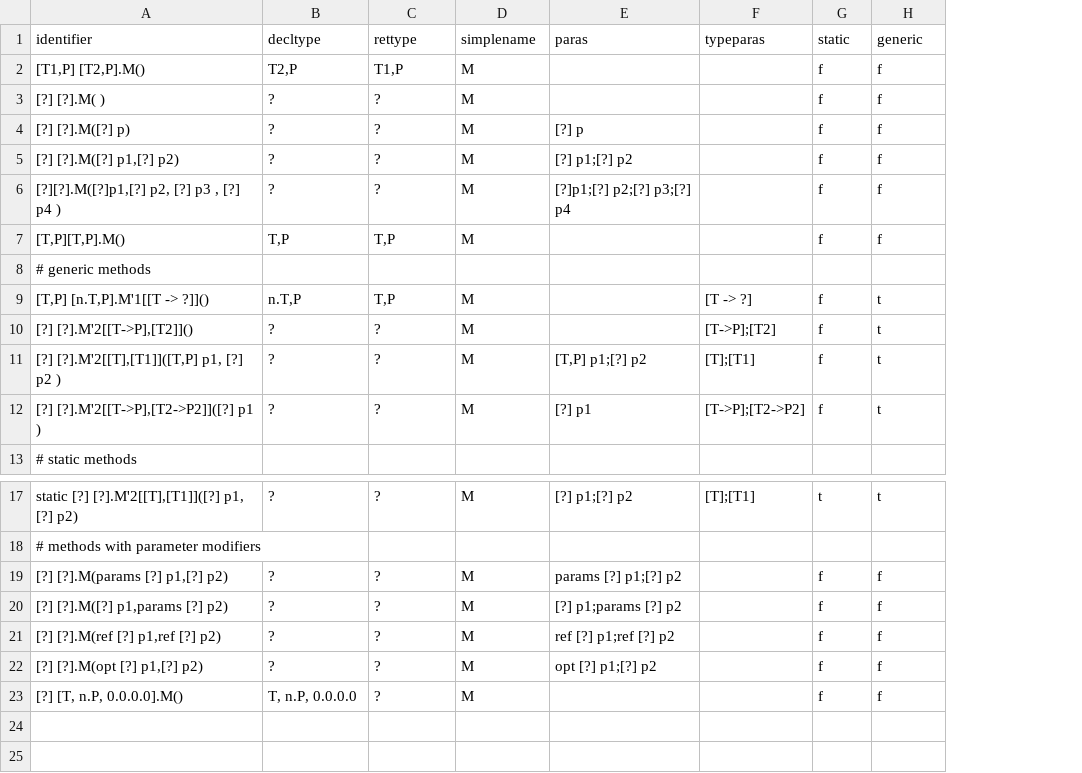
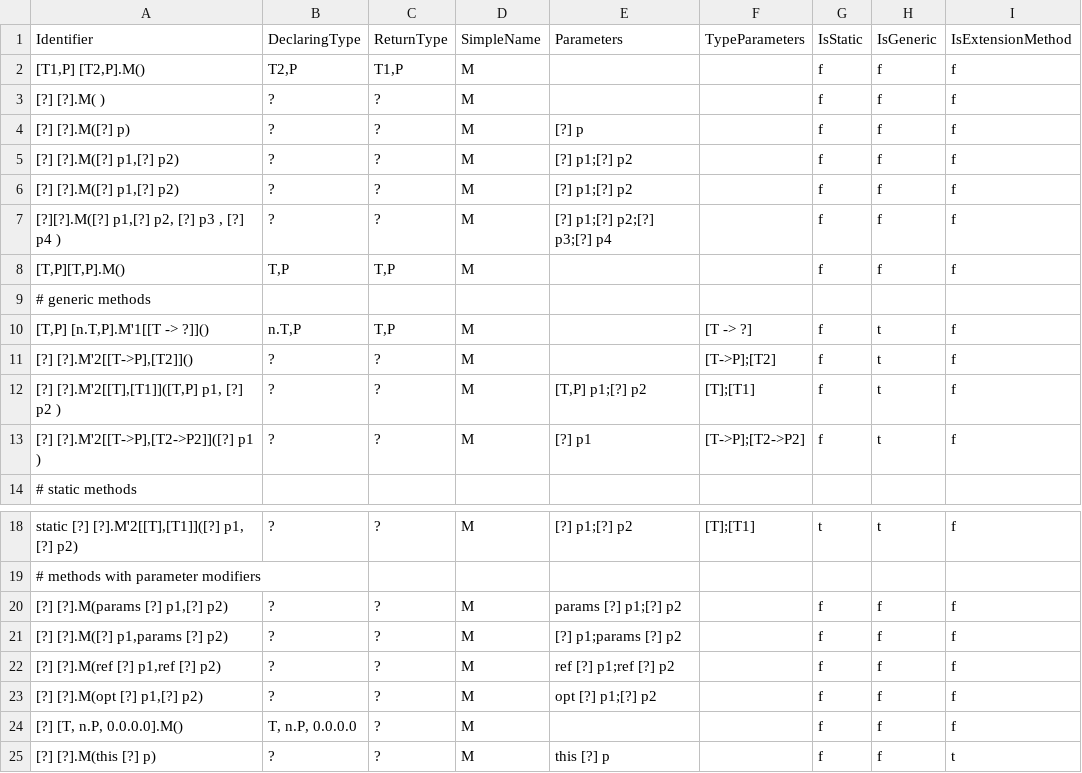
Before and after one commit to stg-tud/kave, a TSV file: feedback-generator/KaVE.Commons.Tests/Model/Names/CSharp/Parser/Data/valid-methodnames.tsv, drawn as a sheet; only a part is shown, gaps mark what is left out; removed rows and columns are numbered as before the commit, all else as after; the diff names each change by its address in the sheet, - before the commit and + after, or states it on an @@ line.

```diff
--- a/feedback-generator/KaVE.Commons.Tests/Model/Names/CSharp/Parser/Data/valid-methodnames.tsv
+++ b/feedback-generator/KaVE.Commons.Tests/Model/Names/CSharp/Parser/Data/valid-methodnames.tsv
+column I, rows 2-5: all f; rows 7-13: f | f |  | f | f | f | f; rows 18-24: f |  | f | f | f | f | f
-row 1: identifier | decltype | rettype | simplename | paras | typeparas | static | generic
+row 1: Identifier | DeclaringType | ReturnType | SimpleName | Parameters | TypeParameters | IsStatic | IsGeneric | IsExtensionMethod
+row 6: [?] [?].M([?] p1,[?] p2) | ? | ? | M | [?] p1;[?] p2 |  | f | f | f
-A7: [?][?].M([?]p1,[?] p2, [?] p3 , [?] p4 )
+A7: [?][?].M([?] p1,[?] p2, [?] p3 , [?] p4 )
-E7: [?]p1;[?] p2;[?] p3;[?] p4
+E7: [?] p1;[?] p2;[?] p3;[?] p4
+row 25: [?] [?].M(this [?] p) | ? | ? | M | this [?] p |  | f | f | t
```
Also changed, not shown: feedback-generator/KaVE.Commons.Tests/Model/Names/CSharp/Parser/Data/valid-typenames.tsv, 42 other files.
